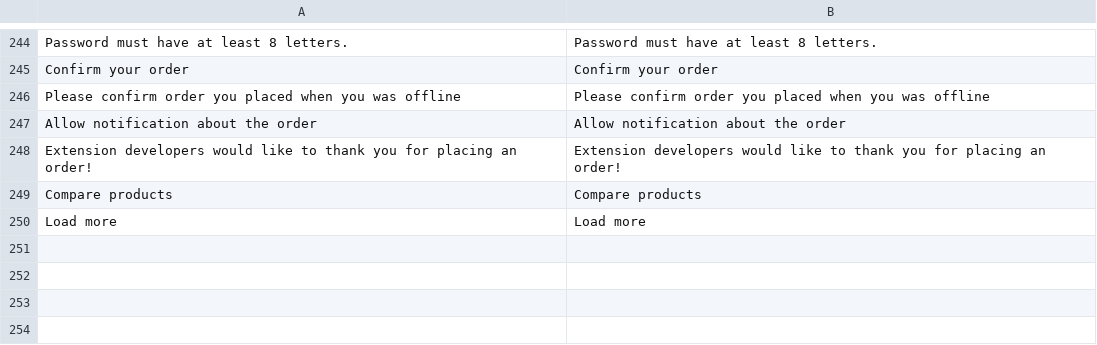
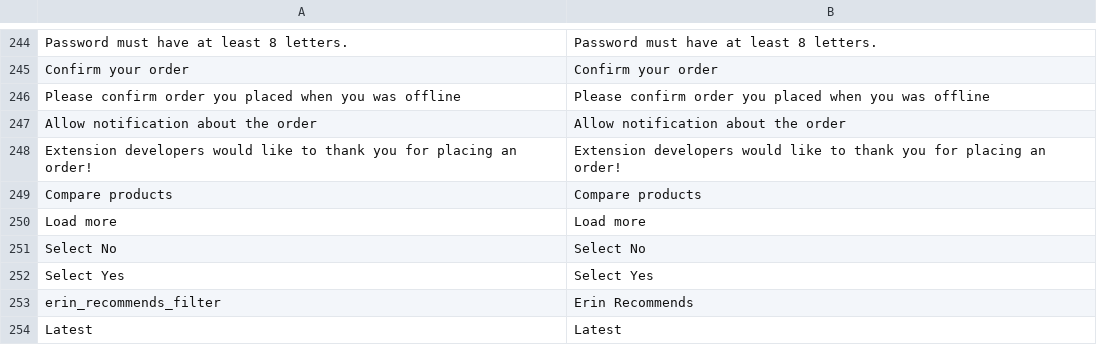
Before and after one commit to valentyn90/Store-Frontend, a CSV file: src/themes/default/resource/i18n/en-US.csv, drawn as a sheet; only a part is shown, gaps mark what is left out; the diff names each change by its address in the sheet, - before the commit and + after, or states it on an @@ line.

```diff
--- a/src/themes/default/resource/i18n/en-US.csv
+++ b/src/themes/default/resource/i18n/en-US.csv
+row 251: Select No | Select No
+row 252: Select Yes | Select Yes
+row 253: erin_recommends_filter | Erin Recommends
+row 254: Latest | Latest
```
Also changed, not shown: 24 other files.
